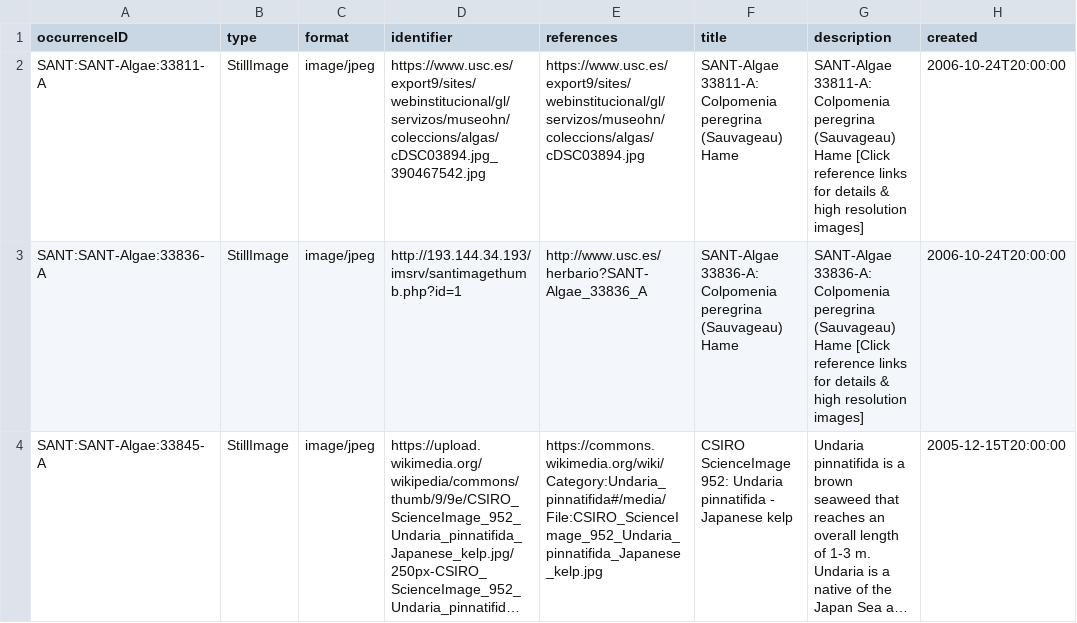
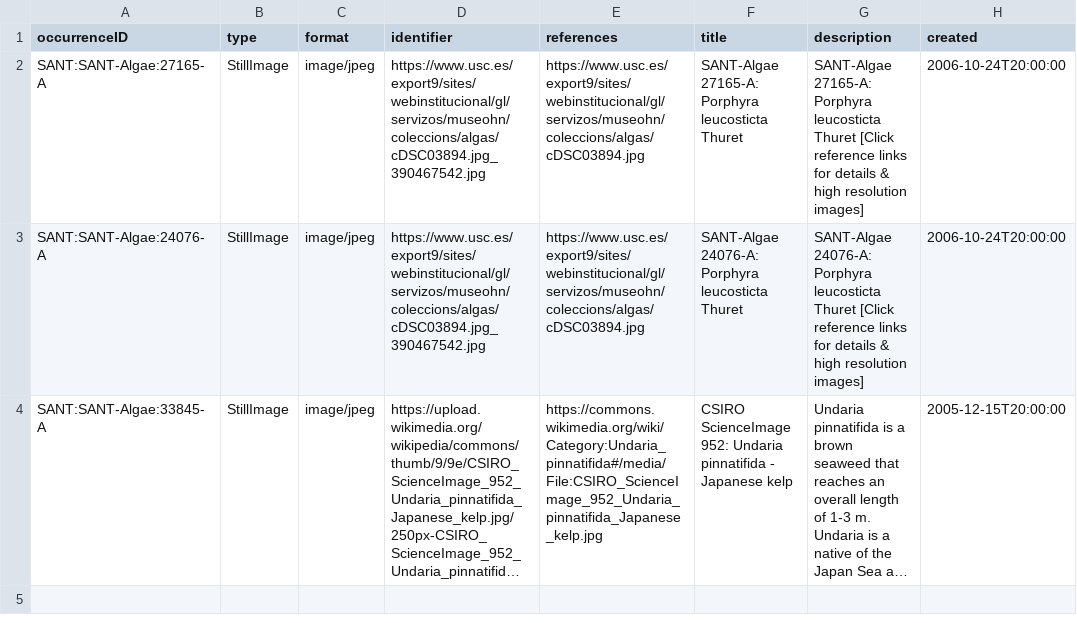
Before and after one commit to abubelinha/tests, a CSV file: invasoras/images.csv, drawn as a sheet; only a part is shown; long unchanged cells end in …; the diff names each change by its address in the sheet, - before the commit and + after, or states it on an @@ line.

Commit message:
committing files

```diff
--- a/invasoras/images.csv
+++ b/invasoras/images.csv
-A2 (occurrenceID): SANT:SANT-Algae:33811-A
+A2 (occurrenceID): SANT:SANT-Algae:27165-A
-F2 (title): SANT-Algae 33811-A: Colpomenia peregrina (Sauvageau) Hame
+F2 (title): SANT-Algae 27165-A: Porphyra leucosticta Thuret
-G2 (description): SANT-Algae 33811-A: Colpomenia peregrina (Sauvageau) Hame [Click reference…
+G2 (description): SANT-Algae 27165-A: Porphyra leucosticta Thuret [Click reference…
-A3 (occurrenceID): SANT:SANT-Algae:33836-A
+A3 (occurrenceID): SANT:SANT-Algae:24076-A
-D3 (identifier): http://193.144.34.193/imsrv/santimagethumb.php?id=1
+D3 (identifier): https://www.usc.es/export9/sites/webinstitucional/gl/servizos/museohn/coleccions/algas/cDSC03894.jpg_390467542.jpg
-E3 (references): http://www.usc.es/herbario?SANT-Algae_33836_A
+E3 (references): https://www.usc.es/export9/sites/webinstitucional/gl/servizos/museohn/coleccions/algas/cDSC03894.jpg
-F3 (title): SANT-Algae 33836-A: Colpomenia peregrina (Sauvageau) Hame
+F3 (title): SANT-Algae 24076-A: Porphyra leucosticta Thuret
-G3 (description): SANT-Algae 33836-A: Colpomenia peregrina (Sauvageau) Hame [Click reference…
+G3 (description): SANT-Algae 24076-A: Porphyra leucosticta Thuret [Click reference…
```
